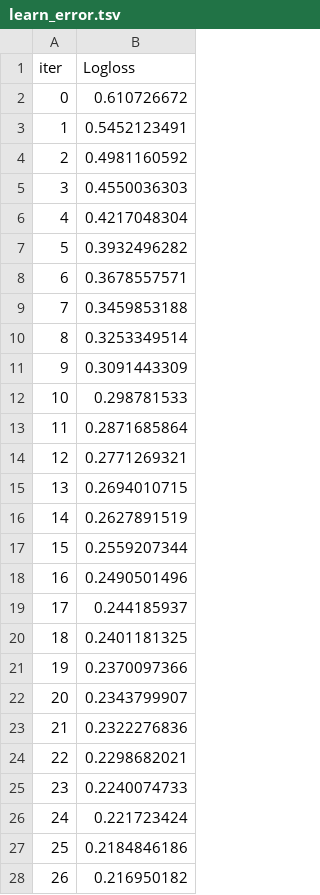
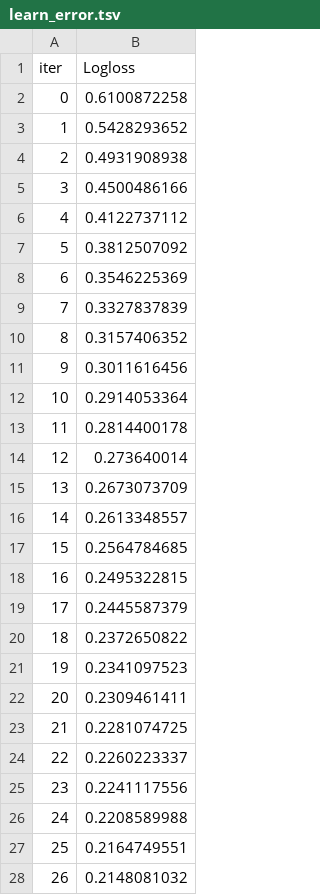
Before and after one commit to ouyyyyang/MLproject, a TSV file: machine_learning_project/code/catboost_info/learn_error.tsv, drawn as a sheet; only a part is shown; the diff covers the shown part only.

```diff
--- a/machine_learning_project/code/catboost_info/learn_error.tsv
+++ b/machine_learning_project/code/catboost_info/learn_error.tsv
@@ -1,28 +1,28 @@
 iter	Logloss
-0	0.610726672
-1	0.5452123491
-2	0.4981160592
-3	0.4550036303
-4	0.4217048304
-5	0.3932496282
-6	0.3678557571
-7	0.3459853188
-8	0.3253349514
-9	0.3091443309
-10	0.298781533
-11	0.2871685864
-12	0.2771269321
-13	0.2694010715
-14	0.2627891519
-15	0.2559207344
-16	0.2490501496
-17	0.244185937
-18	0.2401181325
-19	0.2370097366
-20	0.2343799907
-21	0.2322276836
-22	0.2298682021
-23	0.2240074733
-24	0.221723424
-25	0.2184846186
-26	0.216950182
+0	0.6100872258
+1	0.5428293652
+2	0.4931908938
+3	0.4500486166
+4	0.4122737112
+5	0.3812507092
+6	0.3546225369
+7	0.3327837839
+8	0.3157406352
+9	0.3011616456
+10	0.2914053364
+11	0.2814400178
+12	0.273640014
+13	0.2673073709
+14	0.2613348557
+15	0.2564784685
+16	0.2495322815
+17	0.2445587379
+18	0.2372650822
+19	0.2341097523
+20	0.2309461411
+21	0.2281074725
+22	0.2260223337
+23	0.2241117556
+24	0.2208589988
+25	0.2164749551
+26	0.2148081032
```
Also changed, not shown: 173 edited cells elsewhere in this file, machine_learning_project/code/catboost_info/time_left.tsv, 4 other files.
